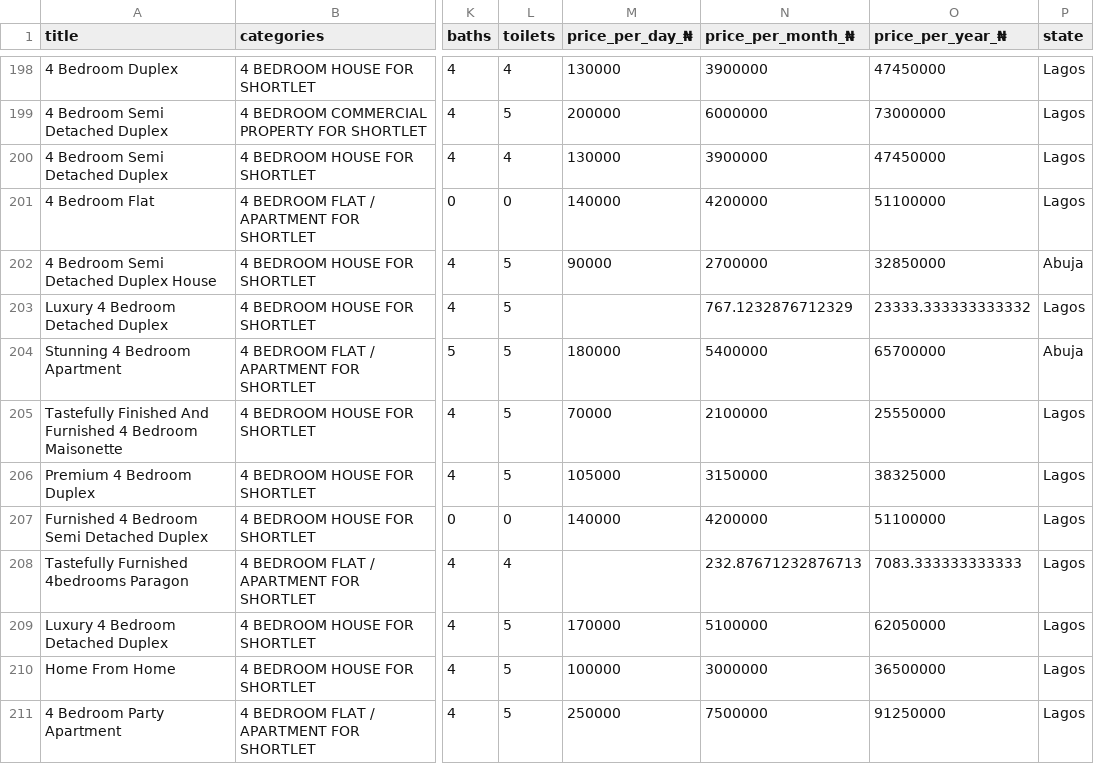
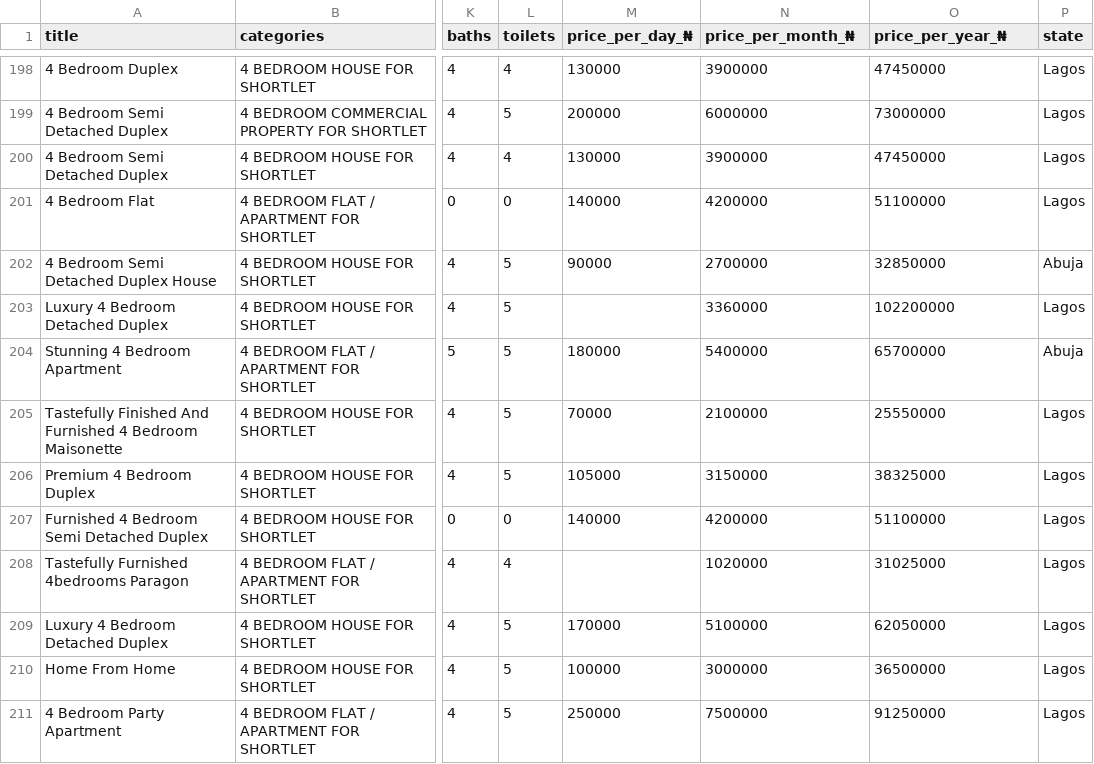
Before and after one commit to George-Michael-Dagogo/Real_Estate_data_pipeline, a CSV file: propertypro_short_let.csv, drawn as a sheet; only a part is shown, gaps mark what is left out; the diff covers the shown part only; the diff names each change by its address in the sheet, - before the commit and + after, or states it on an @@ line.

```diff
--- a/propertypro_short_let.csv
+++ b/propertypro_short_let.csv
-N203 (price_per_month_₦): 767.1232876712329
+N203 (price_per_month_₦): 3360000
-O203 (price_per_year_₦): 23333.333333333332
+O203 (price_per_year_₦): 102200000
-N208 (price_per_month_₦): 232.87671232876713
+N208 (price_per_month_₦): 1020000
-O208 (price_per_year_₦): 7083.333333333333
+O208 (price_per_year_₦): 31025000
```
Also changed, not shown: 70 edited cells elsewhere in this file, 1 other file.
